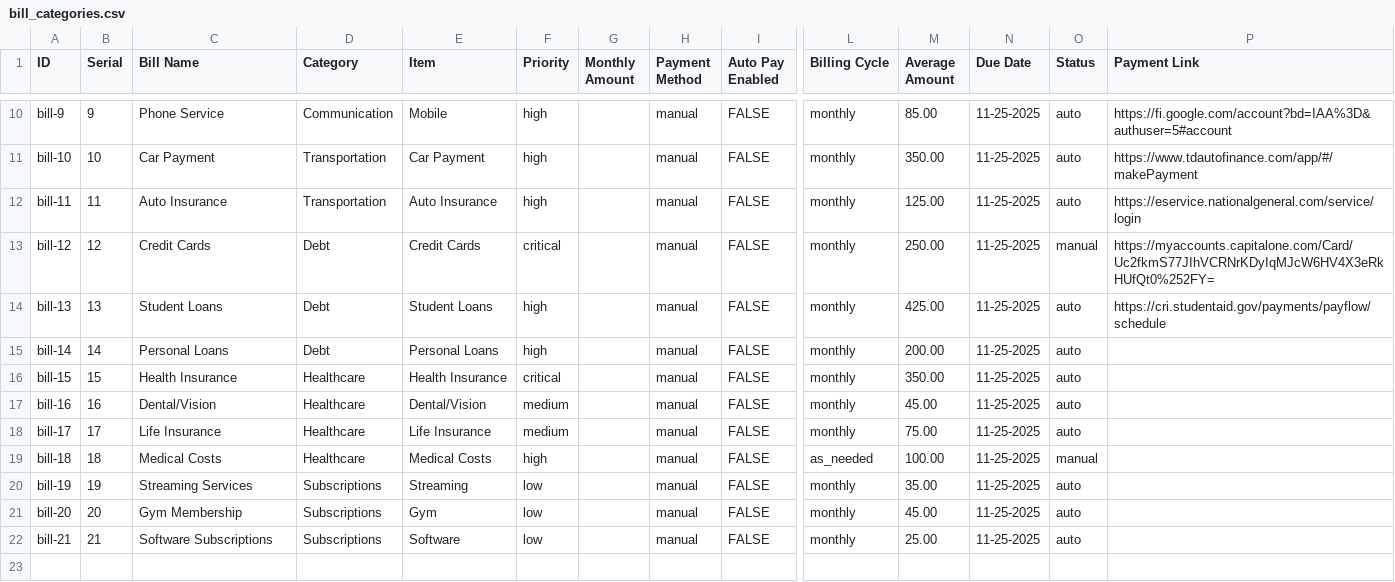
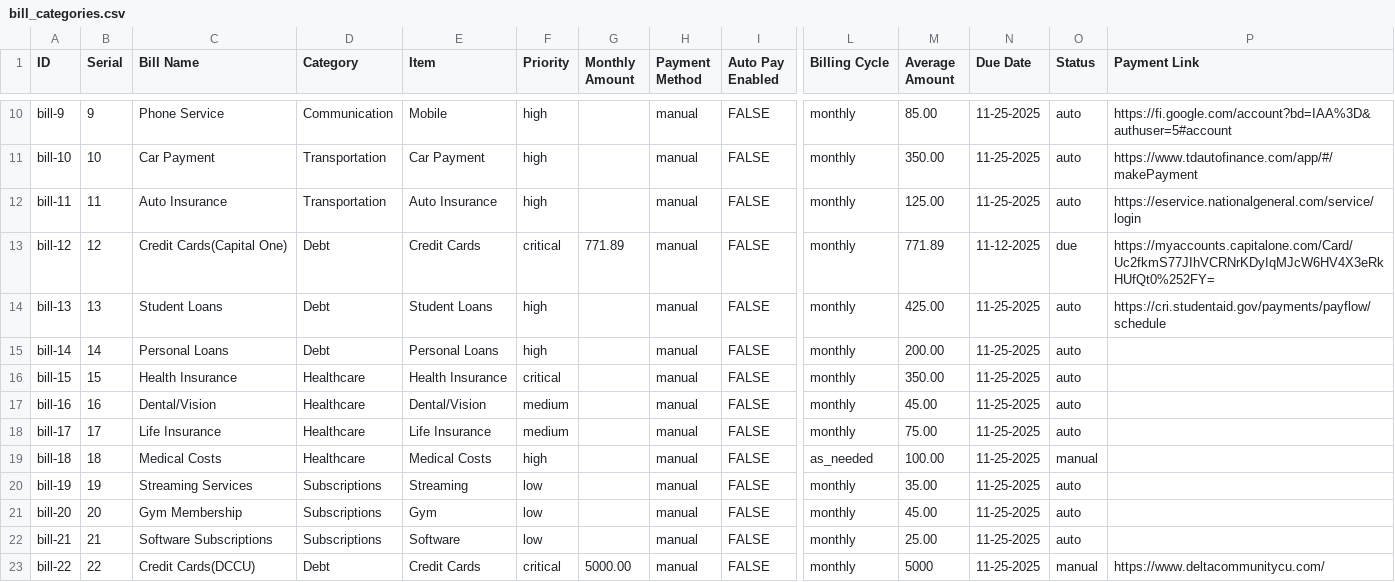
Before and after one commit to femithetechguy/kasakolawole, a CSV file: assets/csv/bill_categories.csv, drawn as a sheet; only a part is shown, gaps mark what is left out; rows hold the shown columns only; the diff names each change by its address in the sheet, - before the commit and + after, or states it on an @@ line.

Commit message:
show estimate when amount is not present

```diff
--- a/assets/csv/bill_categories.csv
+++ b/assets/csv/bill_categories.csv
-C13 (Bill Name): Credit Cards
+C13 (Bill Name): Credit Cards(Capital One)
-G13 (Monthly Amount): (empty)
+G13 (Monthly Amount): 771.89
-M13 (Average Amount): 250.00
+M13 (Average Amount): 771.89
-N13 (Due Date): 11-25-2025
+N13 (Due Date): 11-12-2025
-O13 (Status): manual
+O13 (Status): due
+row 23: bill-22 | 22 | Credit Cards(DCCU) | Debt | Credit Cards | critical | 5000.00 | manual | FALSE | monthly | 5000 | 11-25-2025 | manual | https://www.deltacommunitycu.com/
```
Also changed, not shown: 1 other file.
